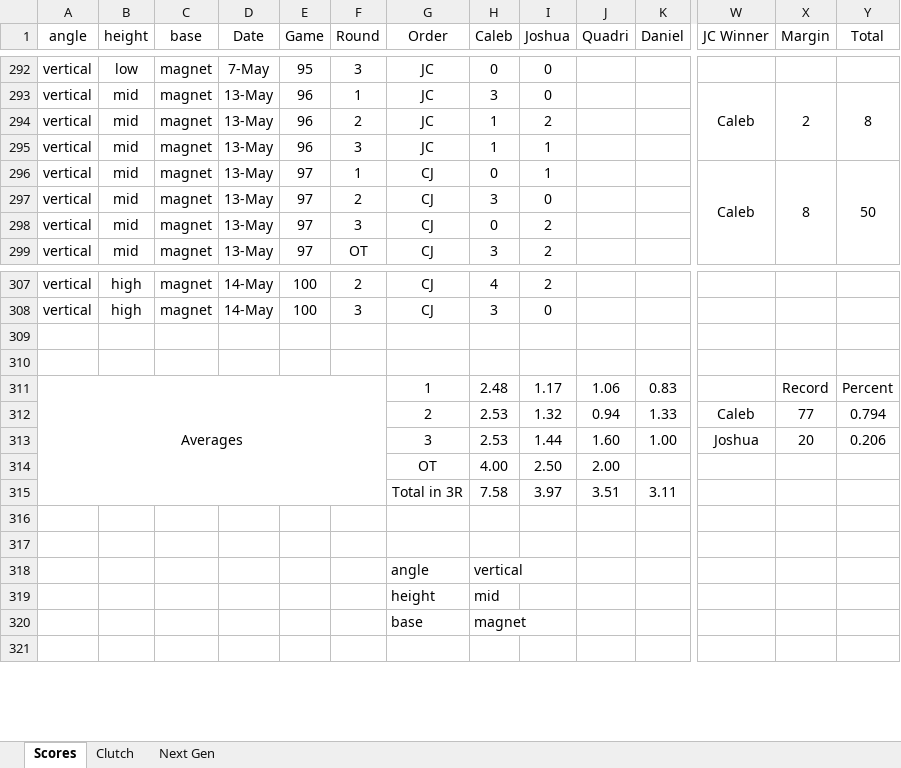
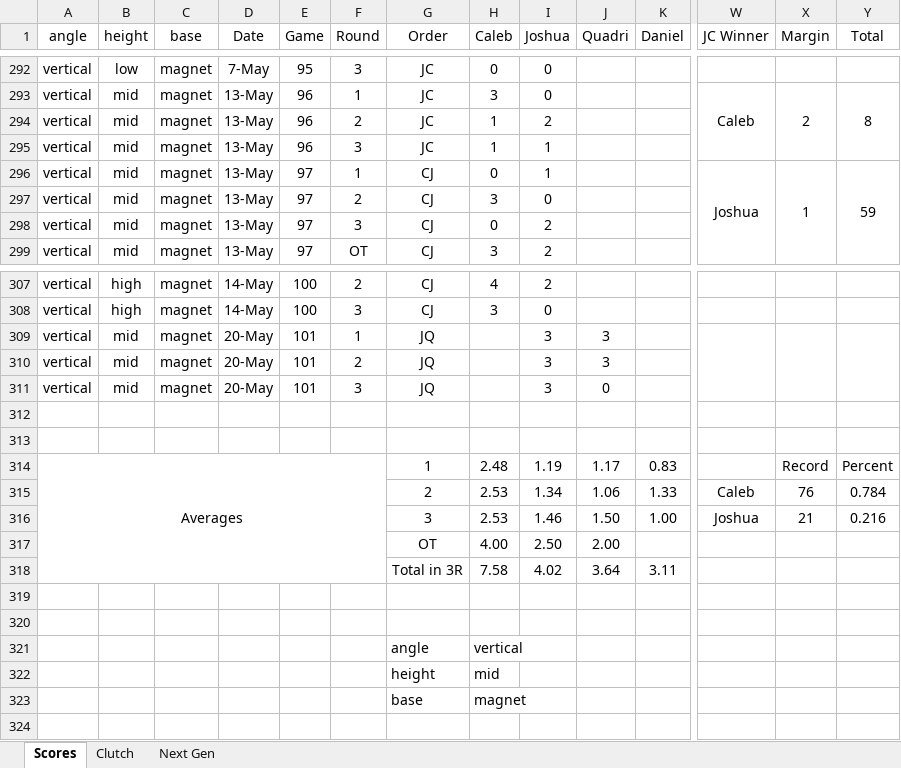
Before and after one commit to CalebSkinner1/DartsAnalysis, an Excel workbook: Maxfield - Darts.xlsx, sheet Scores, drawn as a sheet; only a part is shown, gaps mark what is left out; values as stored, in another font and other column widths than the file's, no borders; conditional formats not drawn; addresses are those after the commit; rows hold the shown columns only; the diff names each change by its address in the sheet, - before the commit and + after, or states it on an @@ line.

Commit message:
Update Maxfield - Darts.xlsx

```diff
--- a/Maxfield - Darts.xlsx (sheet Scores)
+++ b/Maxfield - Darts.xlsx (sheet Scores)
-W296 (JC Winner): Caleb
+W296 (JC Winner): Joshua
-X296 (Margin): 8
+X296 (Margin): 1
-Y296 (Total): 50
+Y296 (Total): 59
+row 309: vertical | mid | magnet | 20-May | 101 | 1 | JQ |  | 3 | 3
+row 310: vertical | mid | magnet | 20-May | 101 | 2 | JQ |  | 3 | 3
+row 311: vertical | mid | magnet | 20-May | 101 | 3 | JQ |  | 3 | 0
-I314 (Joshua): 1.17
+I314 (Joshua): 1.19
-J314 (Quadri): 1.06
+J314 (Quadri): 1.17
-I315 (Joshua): 1.32
+I315 (Joshua): 1.34
-J315 (Quadri): 0.94
+J315 (Quadri): 1.06
-X315 (Margin): 77
+X315 (Margin): 76
-Y315 (Total): 0.794
+Y315 (Total): 0.784
-I316 (Joshua): 1.44
+I316 (Joshua): 1.46
-J316 (Quadri): 1.60
+J316 (Quadri): 1.50
-X316 (Margin): 20
+X316 (Margin): 21
-Y316 (Total): 0.206
+Y316 (Total): 0.216
-I318 (Joshua): 3.97
+I318 (Joshua): 4.02
-J318 (Quadri): 3.51
+J318 (Quadri): 3.64
```
Also changed, not shown: sheet Next Gen, formulas that keep their value.
